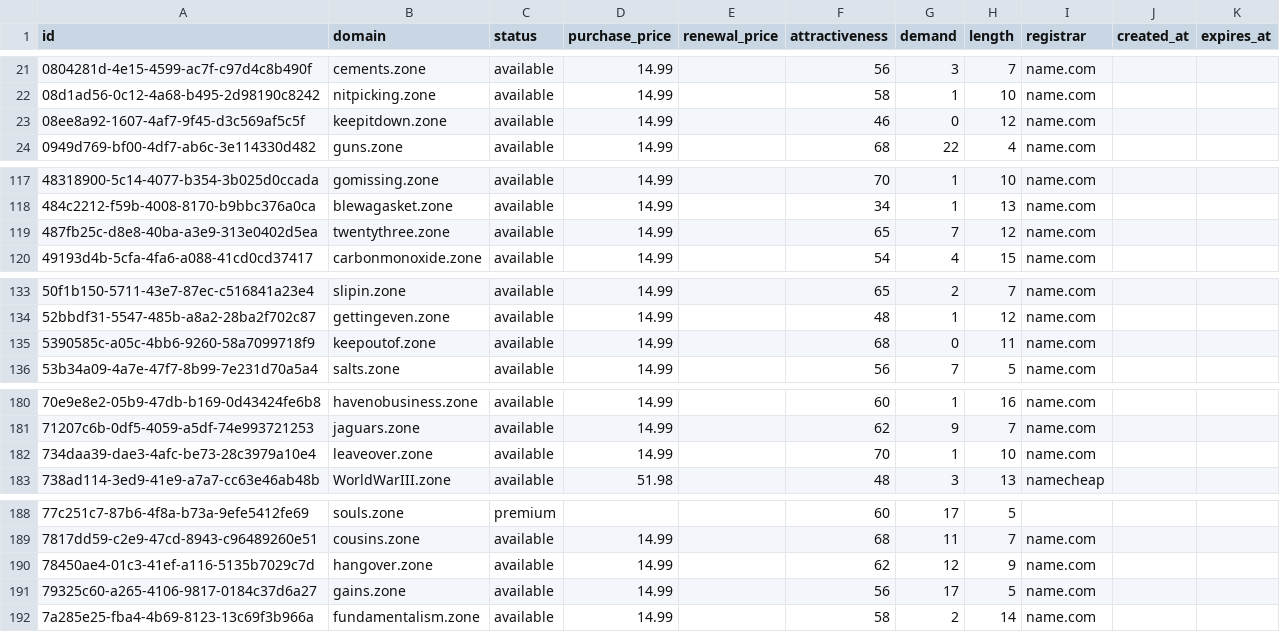
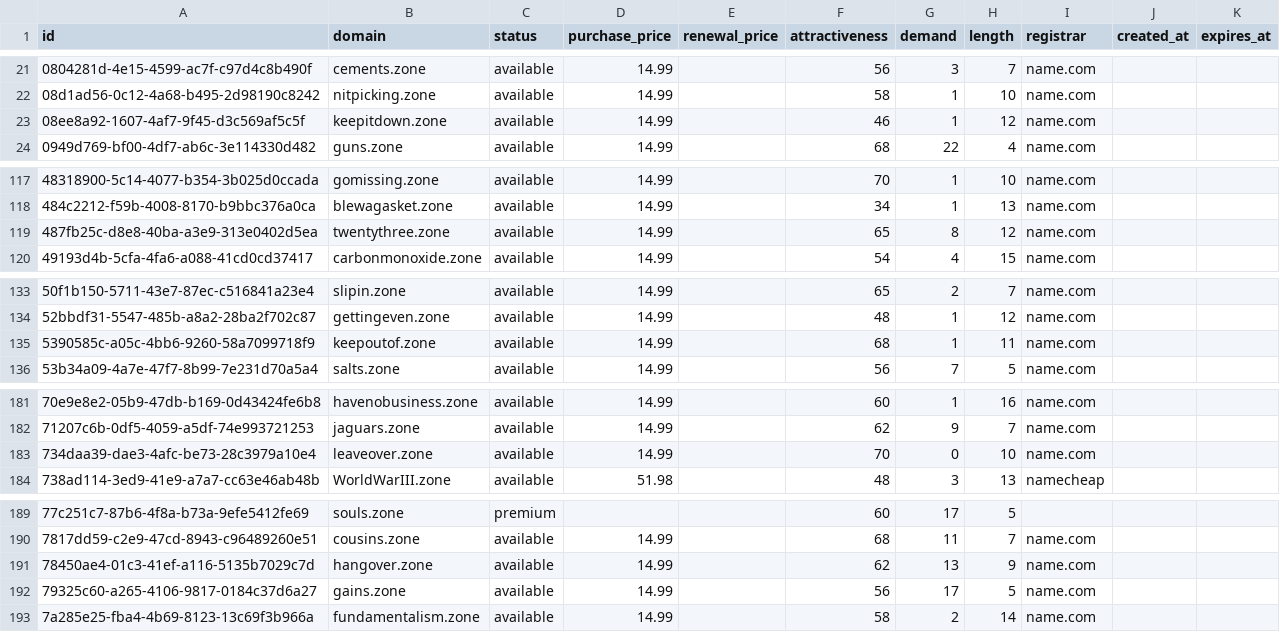
Before and after one commit to UniqueDomains/zone-oneword-domains, a CSV file: zone.csv, drawn as a sheet; only a part is shown, gaps mark what is left out; the diff covers the shown part only.

```diff
--- a/zone.csv
+++ b/zone.csv
@@ -22,3 +22,3 @@ id,domain,status,purchase_price,renewal_price,attractiveness,demand,length,regis
 08d1ad56-0c12-4a68-b495-2d98190c8242,nitpicking.zone,available,14.99,,58,1,10,name.com,,
-08ee8a92-1607-4af7-9f45-d3c569af5c5f,keepitdown.zone,available,14.99,,46,0,12,name.com,,
+08ee8a92-1607-4af7-9f45-d3c569af5c5f,keepitdown.zone,available,14.99,,46,1,12,name.com,,
 0949d769-bf00-4df7-ab6c-3e114330d482,guns.zone,available,14.99,,68,22,4,name.com,,
@@ -118,3 +118,3 @@ id,domain,status,purchase_price,renewal_price,attractiveness,demand,length,regis
 484c2212-f59b-4008-8170-b9bbc376a0ca,blewagasket.zone,available,14.99,,34,1,13,name.com,,
-487fb25c-d8e8-40ba-a3e9-313e0402d5ea,twentythree.zone,available,14.99,,65,7,12,name.com,,
+487fb25c-d8e8-40ba-a3e9-313e0402d5ea,twentythree.zone,available,14.99,,65,8,12,name.com,,
 49193d4b-5cfa-4fa6-a088-41cd0cd37417,carbonmonoxide.zone,available,14.99,,54,4,15,name.com,,
@@ -134,3 +134,3 @@ id,domain,status,purchase_price,renewal_price,attractiveness,demand,length,regis
 52bbdf31-5547-485b-a8a2-28ba2f702c87,gettingeven.zone,available,14.99,,48,1,12,name.com,,
-5390585c-a05c-4bb6-9260-58a7099718f9,keepoutof.zone,available,14.99,,68,0,11,name.com,,
+5390585c-a05c-4bb6-9260-58a7099718f9,keepoutof.zone,available,14.99,,68,1,11,name.com,,
 53b34a09-4a7e-47f7-8b99-7e231d70a5a4,salts.zone,available,14.99,,56,7,5,name.com,,
@@ -181,3 +182,3 @@ id,domain,status,purchase_price,renewal_price,attractiveness,demand,length,regis
 71207c6b-0df5-4059-a5df-74e993721253,jaguars.zone,available,14.99,,62,9,7,name.com,,
-734daa39-dae3-4afc-be73-28c3979a10e4,leaveover.zone,available,14.99,,70,1,10,name.com,,
+734daa39-dae3-4afc-be73-28c3979a10e4,leaveover.zone,available,14.99,,70,0,10,name.com,,
 738ad114-3ed9-41e9-a7a7-cc63e46ab48b,WorldWarIII.zone,available,51.98,,48,3,13,namecheap,,
@@ -189,3 +190,3 @@ id,domain,status,purchase_price,renewal_price,attractiveness,demand,length,regis
 7817dd59-c2e9-47cd-8943-c96489260e51,cousins.zone,available,14.99,,68,11,7,name.com,,
-78450ae4-01c3-41ef-a116-5135b7029c7d,hangover.zone,available,14.99,,62,12,9,name.com,,
+78450ae4-01c3-41ef-a116-5135b7029c7d,hangover.zone,available,14.99,,62,13,9,name.com,,
 79325c60-a265-4106-9817-0184c37d6a27,gains.zone,available,14.99,,56,17,5,name.com,,
```
Also changed, not shown: 1 added row, 1 removed row and 21 edited cells elsewhere in this file, 4 other files.
